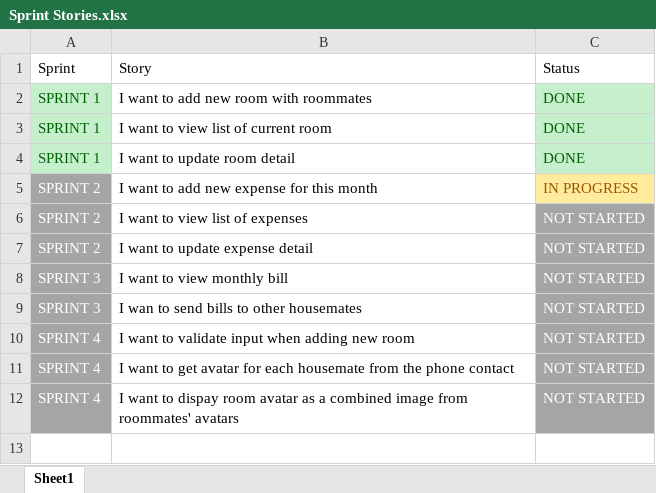
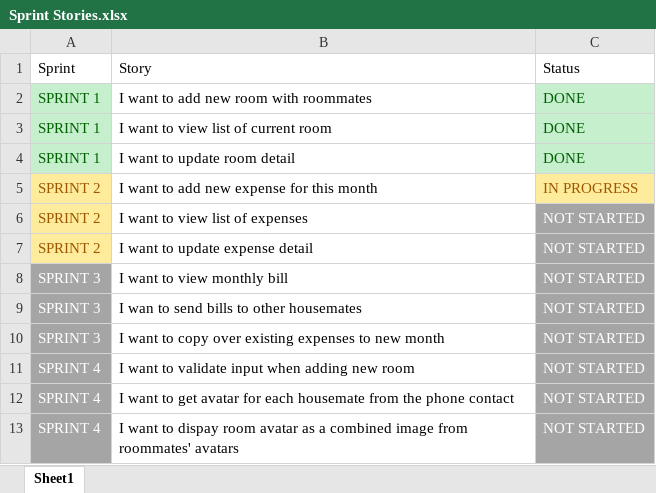
Before and after one commit to KingsleyNguyenNTU/SharedHouse, an Excel workbook: docs/Sprint Stories.xlsx, sheet Sheet1, drawn as a sheet; values as stored, in another font and other column widths than the file's, no borders; table styles not drawn; the diff names each change by its address in the sheet, - before the commit and + after, or states it on an @@ line.

Commit message:
init templates for expense fragment

```diff
--- a/docs/Sprint Stories.xlsx (sheet Sheet1)
+++ b/docs/Sprint Stories.xlsx (sheet Sheet1)
@@ A5:A7 fill: #A5A5A5 → #FFEB9C, text colour: #FFFFFF → #9C5700 @@
+row 10: SPRINT 3 | I want to copy over existing expenses to new month | NOT STARTED
```
Also changed, not shown: 12 other files.
